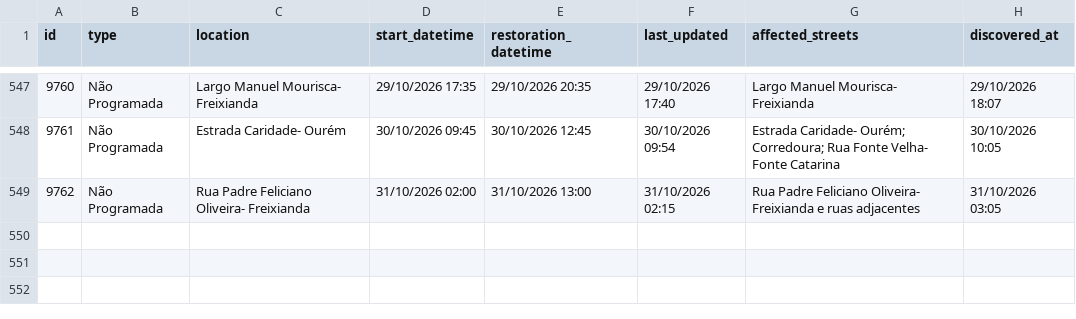
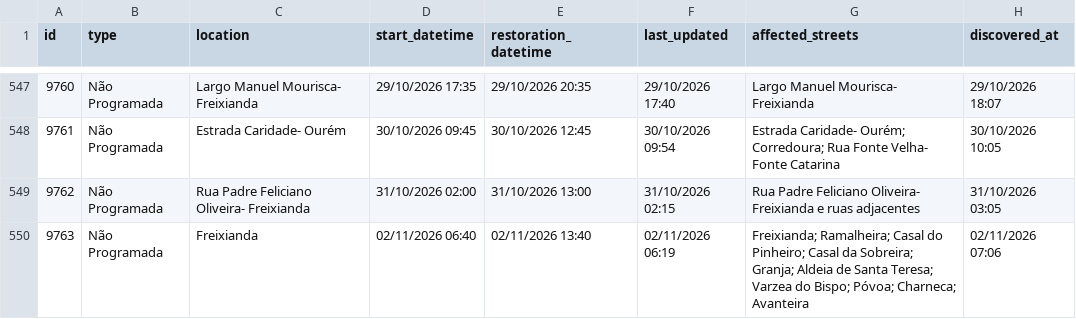
Before and after one commit to gadelhas/ourem.xyz, a CSV file: bewater/interruptions_history.csv, drawn as a sheet; only a part is shown, gaps mark what is left out; the diff names each change by its address in the sheet, - before the commit and + after, or states it on an @@ line.

```diff
--- a/bewater/interruptions_history.csv
+++ b/bewater/interruptions_history.csv
+row 550: 9763 | Não Programada | Freixianda | 02/11/2026 06:40 | 02/11/2026 13:40 | 02/11/2026 06:19 | Freixianda; Ramalheira; Casal do Pinheiro; Casal da Sobreira; Granja; Aldeia de Santa Teresa; Varzea do Bispo; Póvoa; Charneca; Avanteira | 02/11/2026 07:06
```
Also changed, not shown: 1 other file.
